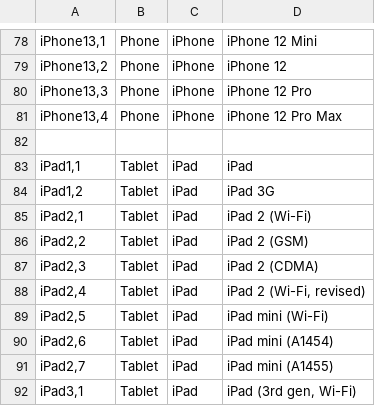
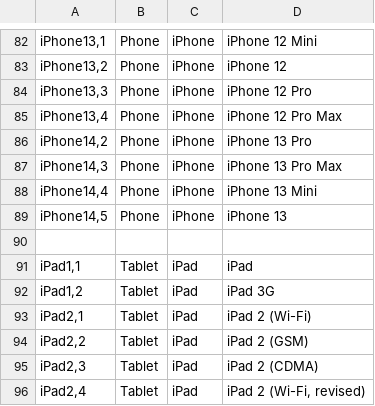
Before and after one commit to nielsbasjes/yauaa, a CSV file: analyzer/src/main/code-gen/UserAgents/AppleTypes/AppleTypes.csv, drawn as a sheet; only a part is shown, gaps mark what is left out; the shorter side is filled out with more unchanged rows; the diff covers the shown part only.

```diff
--- a/analyzer/src/main/code-gen/UserAgents/AppleTypes/AppleTypes.csv
+++ b/analyzer/src/main/code-gen/UserAgents/AppleTypes/AppleTypes.csv
@@ -81,2 +85,6 @@ iPhone13,3|Phone|iPhone|iPhone 12 Pro
 iPhone13,4|Phone|iPhone|iPhone 12 Pro Max
+iPhone14,2|Phone|iPhone|iPhone 13 Pro
+iPhone14,3|Phone|iPhone|iPhone 13 Pro Max
+iPhone14,4|Phone|iPhone|iPhone 13 Mini
+iPhone14,5|Phone|iPhone|iPhone 13
 
```
Also changed, not shown: 17 added rows elsewhere in this file, 1 other file.
